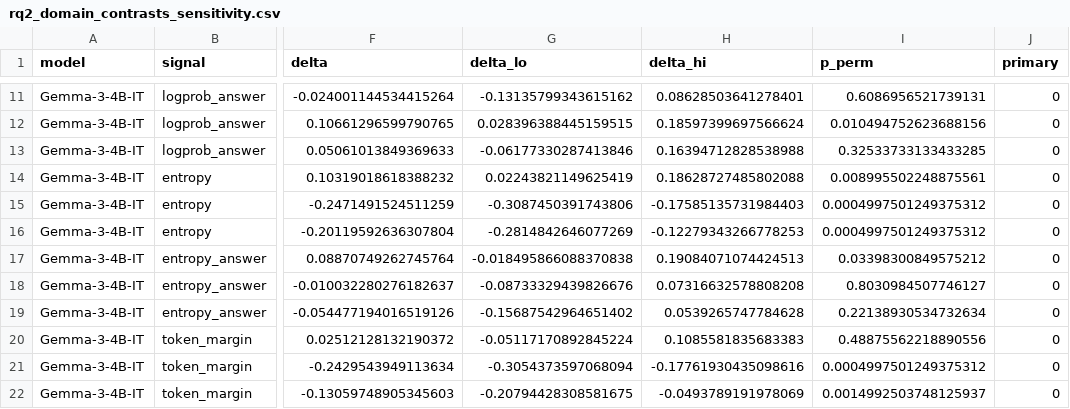
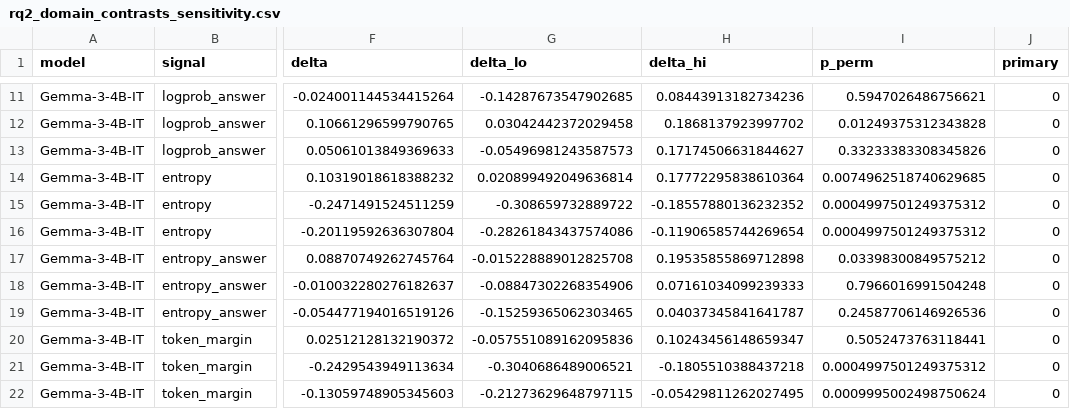
Before and after one commit to abhishekdubey-elets/cannot, a CSV file: ugen/tables/rq2_domain_contrasts_sensitivity.csv, drawn as a sheet; only a part is shown, gaps mark what is left out; the diff covers the shown part only; the diff names each change by its address in the sheet, - before the commit and + after, or states it on an @@ line.

```diff
--- a/ugen/tables/rq2_domain_contrasts_sensitivity.csv
+++ b/ugen/tables/rq2_domain_contrasts_sensitivity.csv
-G11 (delta_lo): -0.13135799343615162
+G11 (delta_lo): -0.14287673547902685
-H11 (delta_hi): 0.08628503641278401
+H11 (delta_hi): 0.08443913182734236
-I11 (p_perm): 0.6086956521739131
+I11 (p_perm): 0.5947026486756621
-G12 (delta_lo): 0.028396388445159515
+G12 (delta_lo): 0.03042442372029458
-H12 (delta_hi): 0.18597399697566624
+H12 (delta_hi): 0.1868137923997702
-I12 (p_perm): 0.010494752623688156
+I12 (p_perm): 0.01249375312343828
-G13 (delta_lo): -0.06177330287413846
+G13 (delta_lo): -0.05496981243587573
-H13 (delta_hi): 0.16394712828538988
+H13 (delta_hi): 0.17174506631844627
-I13 (p_perm): 0.32533733133433285
+I13 (p_perm): 0.33233383308345826
-G14 (delta_lo): 0.02243821149625419
+G14 (delta_lo): 0.020899492049636814
-H14 (delta_hi): 0.18628727485802088
+H14 (delta_hi): 0.17772295838610364
-I14 (p_perm): 0.008995502248875561
+I14 (p_perm): 0.0074962518740629685
-G15 (delta_lo): -0.3087450391743806
+G15 (delta_lo): -0.308659732889722
-H15 (delta_hi): -0.17585135731984403
+H15 (delta_hi): -0.18557880136232352
-G16 (delta_lo): -0.2814842646077269
+G16 (delta_lo): -0.28261843437574086
-H16 (delta_hi): -0.12279343266778253
+H16 (delta_hi): -0.11906585744269654
-G17 (delta_lo): -0.018495866088370838
+G17 (delta_lo): -0.015228889012825708
-H17 (delta_hi): 0.19084071074424513
+H17 (delta_hi): 0.19535855869712898
-G18 (delta_lo): -0.08733329439826676
+G18 (delta_lo): -0.08847302268354906
-H18 (delta_hi): 0.07316632578808208
+H18 (delta_hi): 0.07161034099239333
-I18 (p_perm): 0.8030984507746127
+I18 (p_perm): 0.7966016991504248
-G19 (delta_lo): -0.15687542964651402
+G19 (delta_lo): -0.15259365062303465
-H19 (delta_hi): 0.0539265747784628
+H19 (delta_hi): 0.04037345841641787
-I19 (p_perm): 0.22138930534732634
+I19 (p_perm): 0.24587706146926536
-G20 (delta_lo): -0.05117170892845224
+G20 (delta_lo): -0.057551089162095836
-H20 (delta_hi): 0.1085581835683383
+H20 (delta_hi): 0.10243456148659347
-I20 (p_perm): 0.48875562218890556
+I20 (p_perm): 0.5052473763118441
-G21 (delta_lo): -0.3054373597068094
+G21 (delta_lo): -0.3040686489006521
-H21 (delta_hi): -0.17761930435098616
+H21 (delta_hi): -0.1805510388437218
-G22 (delta_lo): -0.20794428308581675
+G22 (delta_lo): -0.21273629648797115
-H22 (delta_hi): -0.0493789191978069
+H22 (delta_hi): -0.05429811262027495
-I22 (p_perm): 0.0014992503748125937
+I22 (p_perm): 0.0009995002498750624
```
Also changed, not shown: 164 edited cells elsewhere in this file, ugen/tables/rq1_signal_benchmark.csv, ugen/tables/rq2_domain_contrasts.csv, 7 other files.
